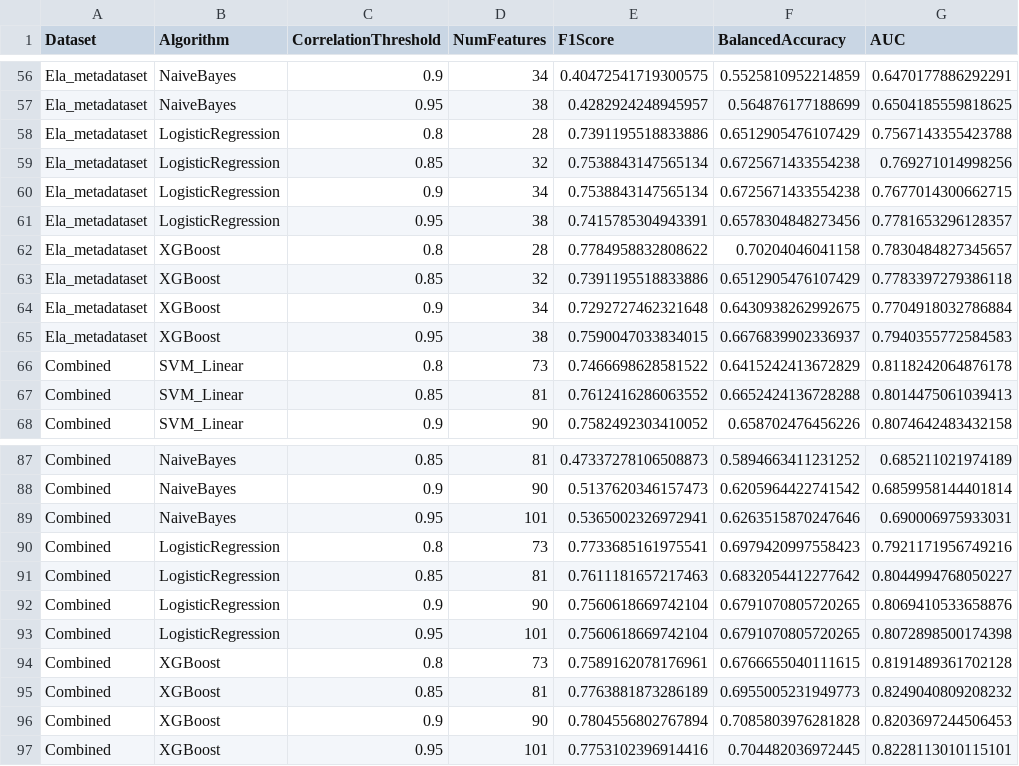
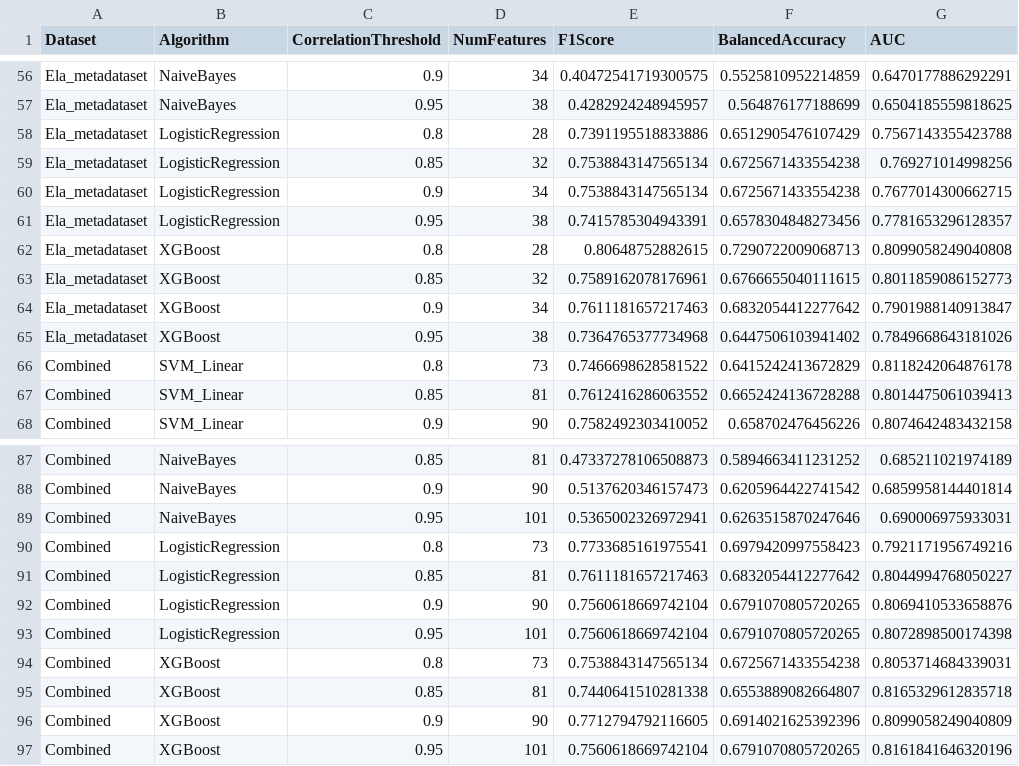
Before and after one commit to rgmantovani/ela_tuning, a CSV file: results/loo_metrics_seed_1.csv, drawn as a sheet; only a part is shown, gaps mark what is left out; the diff covers the shown part only.

```diff
--- a/results/loo_metrics_seed_1.csv
+++ b/results/loo_metrics_seed_1.csv
@@ -61,6 +61,6 @@ Ela_metadataset,LogisticRegression,0.9,34,0.7538843147565134,0.6725671433554238,
 Ela_metadataset,LogisticRegression,0.95,38,0.7415785304943391,0.6578304848273456,0.7781653296128357
-Ela_metadataset,XGBoost,0.8,28,0.7784958832808622,0.70204046041158,0.7830484827345657
-Ela_metadataset,XGBoost,0.85,32,0.7391195518833886,0.6512905476107429,0.7783397279386118
-Ela_metadataset,XGBoost,0.9,34,0.7292727462321648,0.6430938262992675,0.7704918032786884
-Ela_metadataset,XGBoost,0.95,38,0.7590047033834015,0.6676839902336937,0.7940355772584583
+Ela_metadataset,XGBoost,0.8,28,0.80648752882615,0.7290722009068713,0.8099058249040808
+Ela_metadataset,XGBoost,0.85,32,0.7589162078176961,0.6766655040111615,0.8011859086152773
+Ela_metadataset,XGBoost,0.9,34,0.7611181657217463,0.6832054412277642,0.7901988140913847
+Ela_metadataset,XGBoost,0.95,38,0.7364765377734968,0.6447506103941402,0.7849668643181026
 Combined,SVM_Linear,0.8,73,0.7466698628581522,0.6415242413672829,0.8118242064876178
@@ -93,5 +93,5 @@ Combined,LogisticRegression,0.9,90,0.7560618669742104,0.6791070805720265,0.80694
 Combined,LogisticRegression,0.95,101,0.7560618669742104,0.6791070805720265,0.8072898500174398
-Combined,XGBoost,0.8,73,0.7589162078176961,0.6766655040111615,0.8191489361702128
-Combined,XGBoost,0.85,81,0.7763881873286189,0.6955005231949773,0.8249040809208232
-Combined,XGBoost,0.9,90,0.7804556802767894,0.7085803976281828,0.8203697244506453
-Combined,XGBoost,0.95,101,0.7753102396914416,0.704482036972445,0.8228113010115101
+Combined,XGBoost,0.8,73,0.7538843147565134,0.6725671433554238,0.8053714684339031
+Combined,XGBoost,0.85,81,0.7440641510281338,0.6553889082664807,0.8165329612835718
+Combined,XGBoost,0.9,90,0.7712794792116605,0.6914021625392396,0.8099058249040809
+Combined,XGBoost,0.95,101,0.7560618669742104,0.6791070805720265,0.8161841646320196
```
Also changed, not shown: 10 edited cells elsewhere in this file, results/loo_metrics_seed_2.csv, results/loo_metrics_seed_3.csv, 34 other files.
